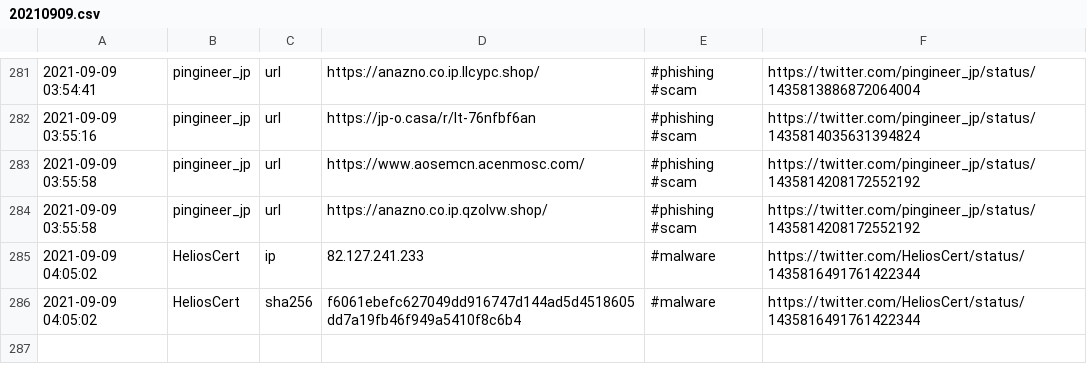
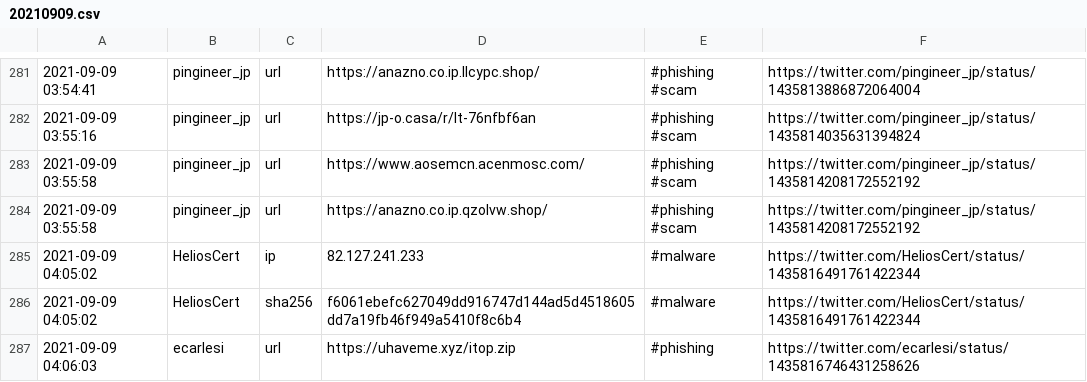
Before and after one commit to Shivammalaviya/TweetFeed, a CSV file: Sep_2021/20210909.csv, drawn as a sheet; only a part is shown, gaps mark what is left out; the diff names each change by its address in the sheet, - before the commit and + after, or states it on an @@ line.

```diff
--- a/Sep_2021/20210909.csv
+++ b/Sep_2021/20210909.csv
+row 287: 2021-09-09 04:06:03 | ecarlesi | url | https://uhaveme.xyz/itop.zip | #phishing | https://twitter.com/ecarlesi/status/1435816746431258626
```
Also changed, not shown: today.csv, week.csv, 3 other files.
